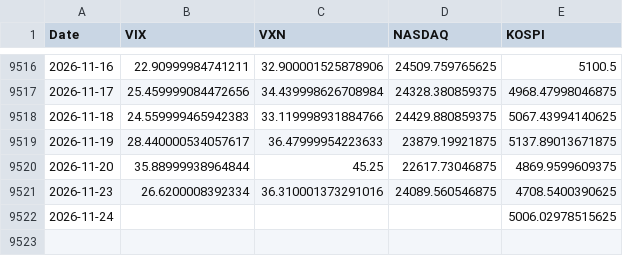
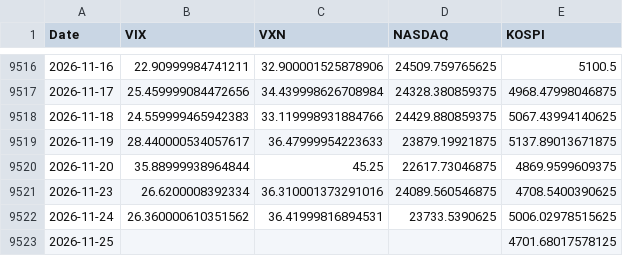
Before and after one commit to KIM0212DH/KIM0212DH, a CSV file: market_fear/data/closes_long.csv, drawn as a sheet; only a part is shown, gaps mark what is left out.

```diff
--- a/market_fear/data/closes_long.csv
+++ b/market_fear/data/closes_long.csv
@@ -9521,2 +9521,3 @@ Date,VIX,VXN,NASDAQ,KOSPI
 2026-11-23,26.6200008392334,36.310001373291016,24089.560546875,4708.5400390625
-2026-11-24,,,,5006.02978515625
+2026-11-24,26.360000610351562,36.41999816894531,23733.5390625,5006.02978515625
+2026-11-25,,,,4701.68017578125
```
Also changed, not shown: market_fear/data/closes_5y.csv.
